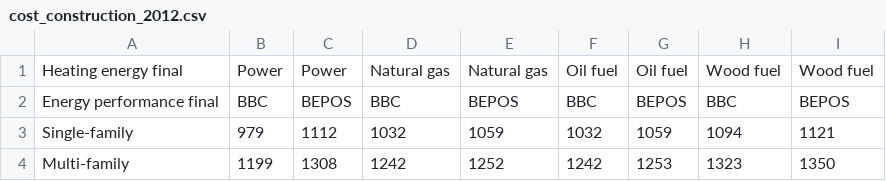
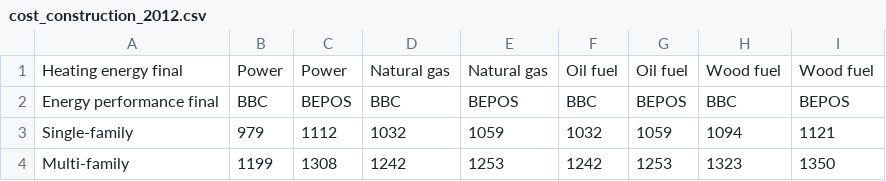
Before and after one commit to CIRED/Res-IRF, a CSV file: project/input/phebus/cost_construction_2012.csv, drawn as a sheet.

```diff
--- a/project/input/phebus/cost_construction_2012.csv
+++ b/project/input/phebus/cost_construction_2012.csv
@@ -3,2 +3,2 @@ Energy performance final,BBC,BEPOS,BBC,BEPOS,BBC,BEPOS,BBC,BEPOS
 Single-family,979,1112,1032,1059,1032,1059,1094,1121
-Multi-family,1199,1308,1242,1252,1242,1253,1323,1350
+Multi-family,1199,1308,1242,1253,1242,1253,1323,1350
```
Also changed, not shown: project/input/cee_subsidy.csv, project/input/cee_tax.csv, 6 other files.
